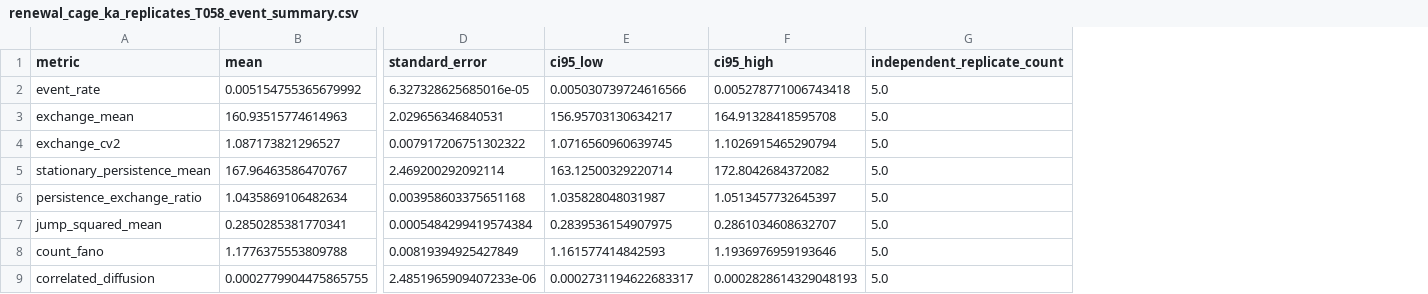
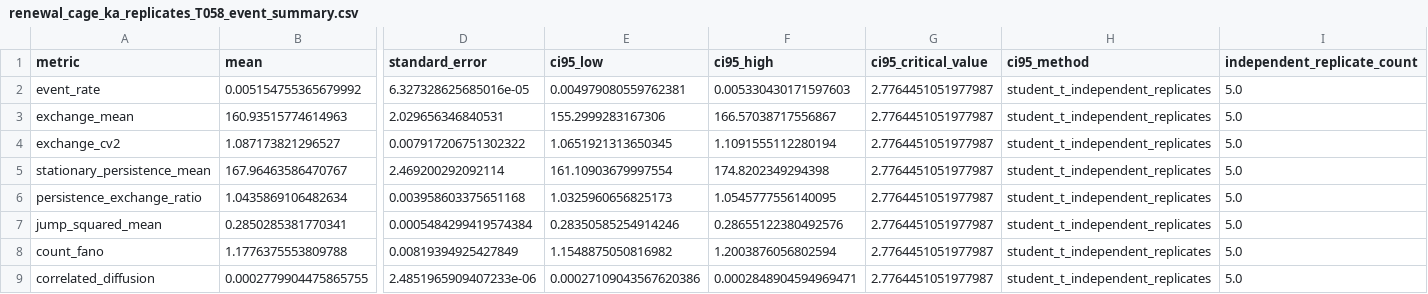
Before and after one commit to cc-chen-tech/renewal-cage-arxiv, a CSV file: data/renewal_cage_ka_replicates_T058_event_summary.csv, drawn as a sheet; only a part is shown, gaps mark what is left out; the diff names each change by its address in the sheet, - before the commit and + after, or states it on an @@ line.

```diff
--- a/data/renewal_cage_ka_replicates_T058_event_summary.csv
+++ b/data/renewal_cage_ka_replicates_T058_event_summary.csv
+column G (ci95_critical_value), rows 2-9: all 2.7764451051977987
+column H (ci95_method), rows 2-9: all student_t_independent_replicates
-E2 (ci95_low): 0.005030739724616566
+E2 (ci95_low): 0.004979080559762381
-F2 (ci95_high): 0.005278771006743418
+F2 (ci95_high): 0.005330430171597603
-E3 (ci95_low): 156.95703130634217
+E3 (ci95_low): 155.2999283167306
-F3 (ci95_high): 164.91328418595708
+F3 (ci95_high): 166.57038717556867
-E4 (ci95_low): 1.0716560960639745
+E4 (ci95_low): 1.0651921313650345
-F4 (ci95_high): 1.1026915465290794
+F4 (ci95_high): 1.1091555112280194
-E5 (ci95_low): 163.12500329220714
+E5 (ci95_low): 161.10903679997554
-F5 (ci95_high): 172.8042684372082
+F5 (ci95_high): 174.8202349294398
-E6 (ci95_low): 1.035828048031987
+E6 (ci95_low): 1.0325960656825173
-F6 (ci95_high): 1.0513457732645397
+F6 (ci95_high): 1.0545777556140095
-E7 (ci95_low): 0.2839536154907975
+E7 (ci95_low): 0.28350585254914246
-F7 (ci95_high): 0.2861034608632707
+F7 (ci95_high): 0.28655122380492576
-E8 (ci95_low): 1.161577414842593
+E8 (ci95_low): 1.1548875050816982
-F8 (ci95_high): 1.1936976959193646
+F8 (ci95_high): 1.2003876056802594
-E9 (ci95_low): 0.0002731194622683317
+E9 (ci95_low): 0.00027109043567620386
-F9 (ci95_high): 0.0002828614329048193
+F9 (ci95_high): 0.0002848904594969471
```
Also changed, not shown: data/renewal_cage_ka_replicates_T058_curve_summary.csv, data/renewal_cage_ka_replicates_T058_summary.csv, 56 other files.
